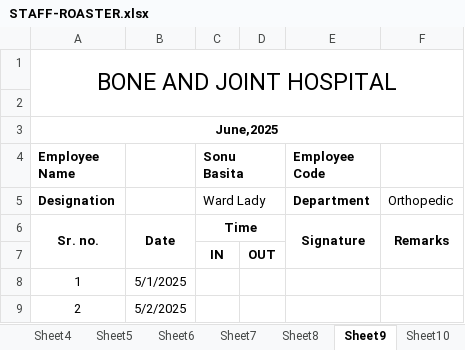
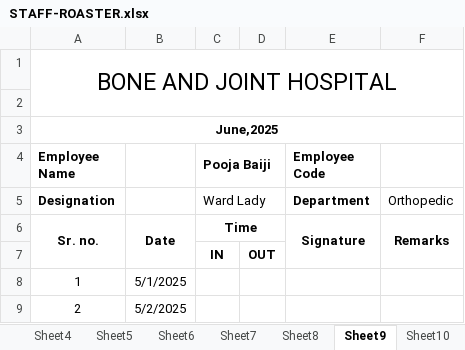
Before and after one commit to DevOpsBahadurKhan/Bnj, an Excel workbook: HR Department/STAFF-ROASTER.xlsx, sheet Sheet9, drawn as a sheet; only a part is shown; values as stored, in another font and other column widths than the file's, no borders; the diff names each change by its address in the sheet, - before the commit and + after, or states it on an @@ line.

```diff
--- a/HR Department/STAFF-ROASTER.xlsx (sheet Sheet9)
+++ b/HR Department/STAFF-ROASTER.xlsx (sheet Sheet9)
-C4: Sonu Basita
+C4: Pooja Baiji
```
Also changed, not shown: Expiry Tracker System.xlsx.
